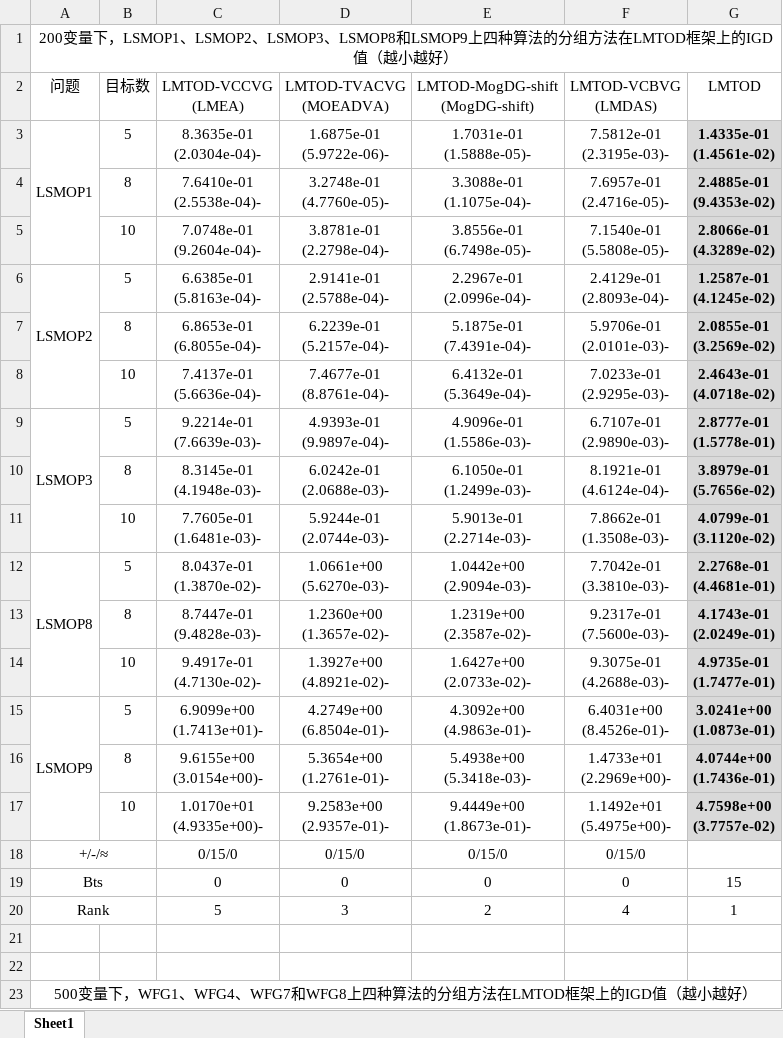
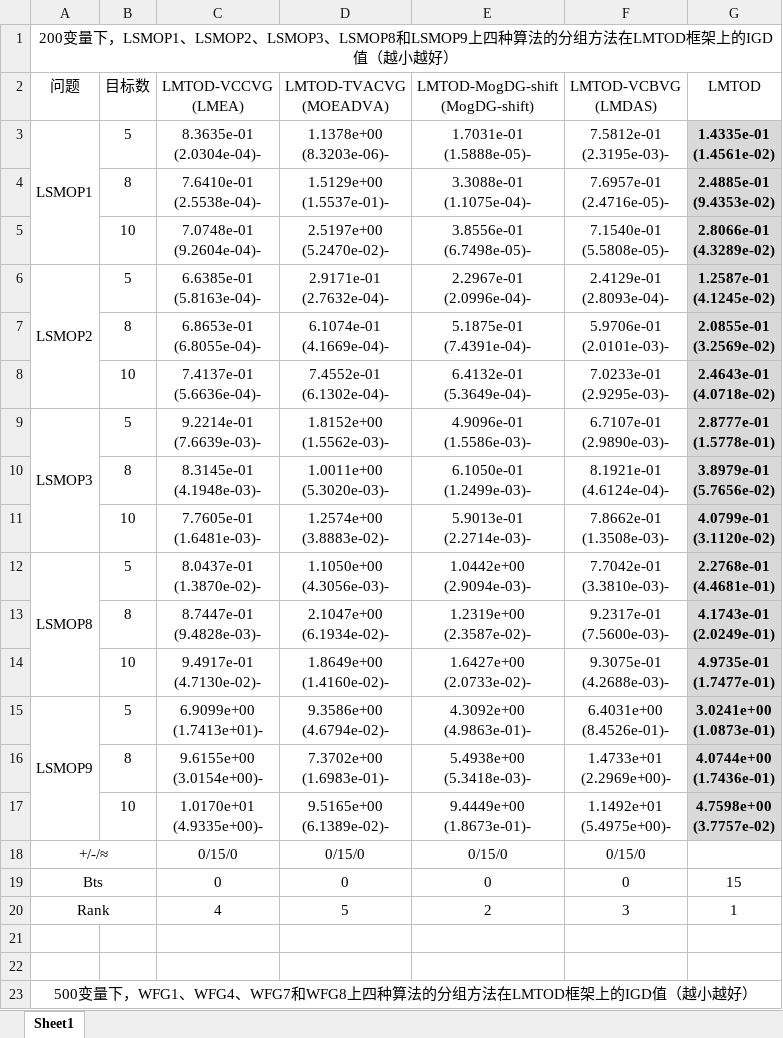
Before and after one commit to Weining-Zhu/LMTOD, an Excel workbook: Experimental Data/Ablation experiment/Grouping/grouping.xlsx, sheet Sheet1, drawn as a sheet; only a part is shown; values as stored, in another font and other column widths than the file's, no borders; ↵ is a line break in a cell; the diff names each change by its address in the sheet, - before the commit and + after, or states it on an @@ line.

Commit message:
提交了数据

```diff
--- a/Experimental Data/Ablation experiment/Grouping/grouping.xlsx (sheet Sheet1)
+++ b/Experimental Data/Ablation experiment/Grouping/grouping.xlsx (sheet Sheet1)
-D3: 1.6875e-01 ↵ (5.9722e-06)-
+D3: 1.1378e+00 ↵ (8.3203e-06)-
-D4: 3.2748e-01 ↵ (4.7760e-05)-
+D4: 1.5129e+00 ↵ (1.5537e-01)-
-D5: 3.8781e-01 ↵ (2.2798e-04)-
+D5: 2.5197e+00 ↵ (5.2470e-02)-
-D6: 2.9141e-01 ↵ (2.5788e-04)-
+D6: 2.9171e-01 ↵ (2.7632e-04)-
-D7: 6.2239e-01 ↵ (5.2157e-04)-
+D7: 6.1074e-01 ↵ (4.1669e-04)-
-D8: 7.4677e-01 ↵ (8.8761e-04)-
+D8: 7.4552e-01 ↵ (6.1302e-04)-
-D9: 4.9393e-01 ↵ (9.9897e-04)-
+D9: 1.8152e+00 ↵ (1.5562e-03)-
-D10: 6.0242e-01 ↵ (2.0688e-03)-
+D10: 1.0011e+00 ↵ (5.3020e-03)-
-D11: 5.9244e-01 ↵ (2.0744e-03)-
+D11: 1.2574e+00 ↵ (3.8883e-02)-
-D12: 1.0661e+00 ↵ (5.6270e-03)-
+D12: 1.1050e+00 ↵ (4.3056e-03)-
-D13: 1.2360e+00 ↵ (1.3657e-02)-
+D13: 2.1047e+00 ↵ (6.1934e-02)-
-D14: 1.3927e+00 ↵ (4.8921e-02)-
+D14: 1.8649e+00 ↵ (1.4160e-02)-
-D15: 4.2749e+00 ↵ (6.8504e-01)-
+D15: 9.3586e+00 ↵ (4.6794e-02)-
-D16: 5.3654e+00 ↵ (1.2761e-01)-
+D16: 7.3702e+00 ↵ (1.6983e-01)-
-D17: 9.2583e+00 ↵ (2.9357e-01)-
+D17: 9.5165e+00 ↵ (6.1389e-02)-
-C20: 5
+C20: 4
-D20: 3
+D20: 5
-F20: 4
+F20: 3
```
